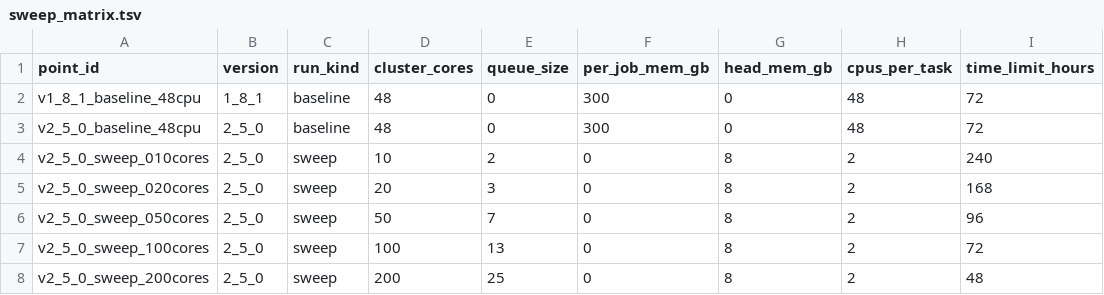
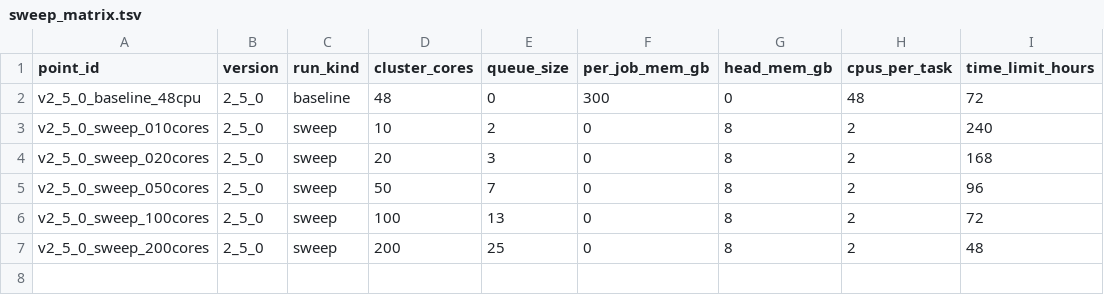
Before and after one commit to bigbio/quantms-test-datasets, a TSV file: benchmarks/dia/OrbitrapEclipse/PXD071075/scaling/sweep_matrix.tsv, drawn as a sheet; the diff names each change by its address in the sheet, - before the commit and + after, or states it on an @@ line.

Commit message:
fix(PXD071075): drop v1.8.1 baseline - Thermo reader incompatible
DIA-NN 1.8.1's bundled ThermoRawFileReader rejects the 2024 Orbitrap
Eclipse .raw files with 'Thermo RAW file format not supported'. The
reader simply doesn't recognize this format generation, so no
meaningful 1.8.1 result is possible on this dataset.

Sweep matrix is now 6 points: 1 baseline (v2.5.0) + 5 sweep (v2.5.0).
Submitter smoke test updated (SBATCH_COUNT=6, last line idx=5).
Design spec + DESCRIPTION.md note the rationale.

```diff
--- a/benchmarks/dia/OrbitrapEclipse/PXD071075/scaling/sweep_matrix.tsv
+++ b/benchmarks/dia/OrbitrapEclipse/PXD071075/scaling/sweep_matrix.tsv
-row 2: v1_8_1_baseline_48cpu | 1_8_1 | baseline | 48 | 0 | 300 | 0 | 48 | 72
```
Also changed, not shown: 3 other files.
